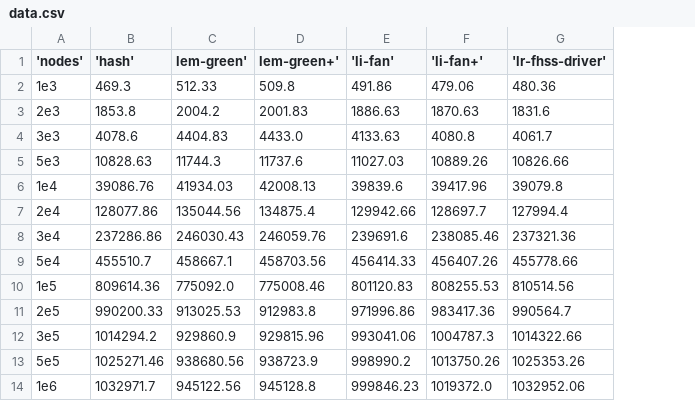
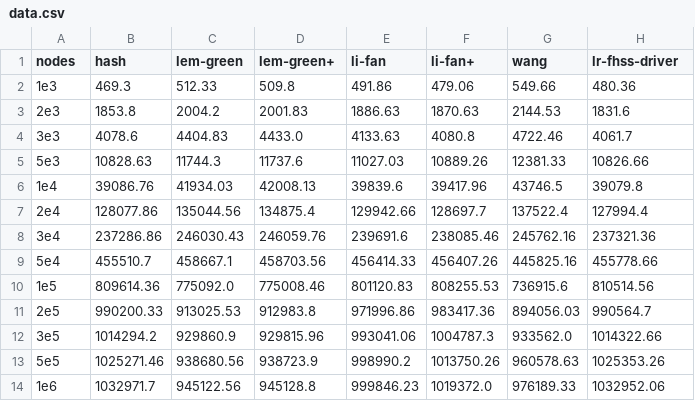
Before and after one commit to diegomm6/lr-fhss_seq-families, a CSV file: data.csv, drawn as a sheet; addresses are those after the commit; the diff names each change by its address in the sheet, - before the commit and + after, or states it on an @@ line.

Commit message:
added packet level collision model and Wang FHS generator method

```diff
--- a/data.csv
+++ b/data.csv
+column G (wang), rows 2-14: 549.66 | 2144.53 | 4722.46 | 12381.33 | 43746.5 | 137522.4 | 245762.16 | 445825.16 | 736915.6 | 894056.03 | 933562.0 | 960578.63 | 976189.33
-A1: 'nodes'
+A1: nodes
-B1: 'hash'
+B1: hash
-C1: lem-green'
+C1: lem-green
-D1: lem-green+'
+D1: lem-green+
-E1: 'li-fan'
+E1: li-fan
-F1: 'li-fan+'
+F1: li-fan+
-H1: 'lr-fhss-driver'
+H1: lr-fhss-driver
```
Also changed, not shown: 10 other files.
